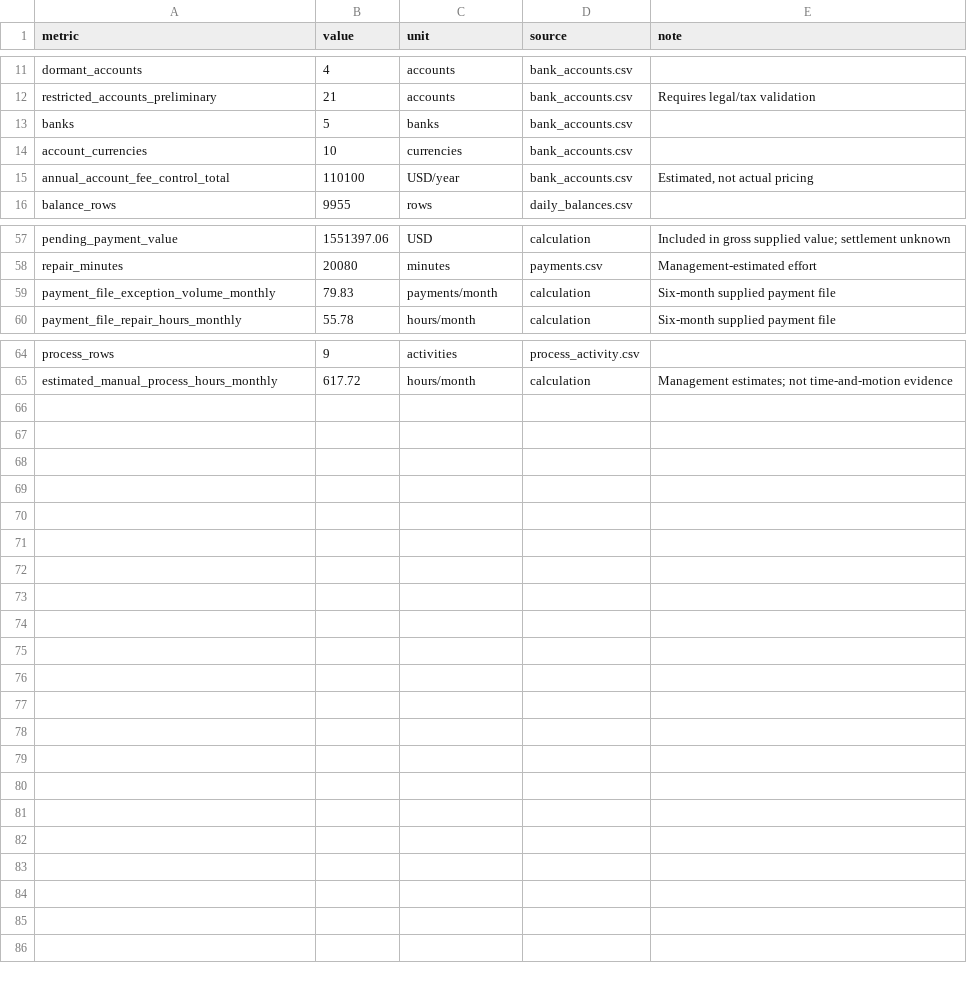
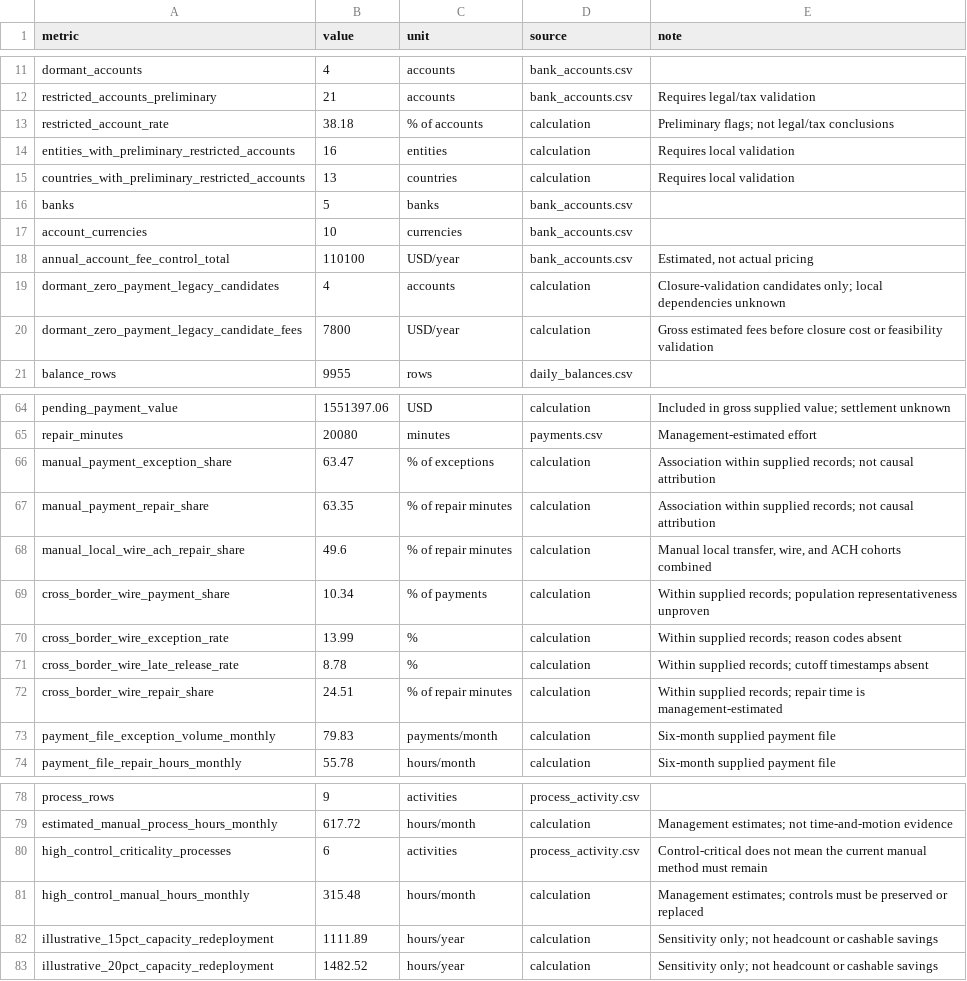
Before and after one commit to bakerzhan0404-zbh/project-northstar, a CSV file: data/processed/W1_data_quality_metrics.csv, drawn as a sheet; only a part is shown, gaps mark what is left out; the diff covers the shown part only; the diff names each change by its address in the sheet, - before the commit and + after, or states it on an @@ line.

```diff
--- a/data/processed/W1_data_quality_metrics.csv
+++ b/data/processed/W1_data_quality_metrics.csv
+row 13: restricted_account_rate | 38.18 | % of accounts | calculation | Preliminary flags; not legal/tax conclusions
+row 14: entities_with_preliminary_restricted_accounts | 16 | entities | calculation | Requires local validation
+row 15: countries_with_preliminary_restricted_accounts | 13 | countries | calculation | Requires local validation
+row 19: dormant_zero_payment_legacy_candidates | 4 | accounts | calculation | Closure-validation candidates only; local dependencies unknown
+row 20: dormant_zero_payment_legacy_candidate_fees | 7800 | USD/year | calculation | Gross estimated fees before closure cost or feasibility validation
+row 66: manual_payment_exception_share | 63.47 | % of exceptions | calculation | Association within supplied records; not causal attribution
+row 67: manual_payment_repair_share | 63.35 | % of repair minutes | calculation | Association within supplied records; not causal attribution
+row 68: manual_local_wire_ach_repair_share | 49.6 | % of repair minutes | calculation | Manual local transfer, wire, and ACH cohorts combined
+row 69: cross_border_wire_payment_share | 10.34 | % of payments | calculation | Within supplied records; population representativeness unproven
+row 70: cross_border_wire_exception_rate | 13.99 | % | calculation | Within supplied records; reason codes absent
+row 71: cross_border_wire_late_release_rate | 8.78 | % | calculation | Within supplied records; cutoff timestamps absent
+row 72: cross_border_wire_repair_share | 24.51 | % of repair minutes | calculation | Within supplied records; repair time is management-estimated
+row 80: high_control_criticality_processes | 6 | activities | process_activity.csv | Control-critical does not mean the current manual method must remain
+row 81: high_control_manual_hours_monthly | 315.48 | hours/month | calculation | Management estimates; controls must be preserved or replaced
+row 82: illustrative_15pct_capacity_redeployment | 1111.89 | hours/year | calculation | Sensitivity only; not headcount or cashable savings
+row 83: illustrative_20pct_capacity_redeployment | 1482.52 | hours/year | calculation | Sensitivity only; not headcount or cashable savings
```
Also changed, not shown: 2 added rows elsewhere in this file, 2 other files.
